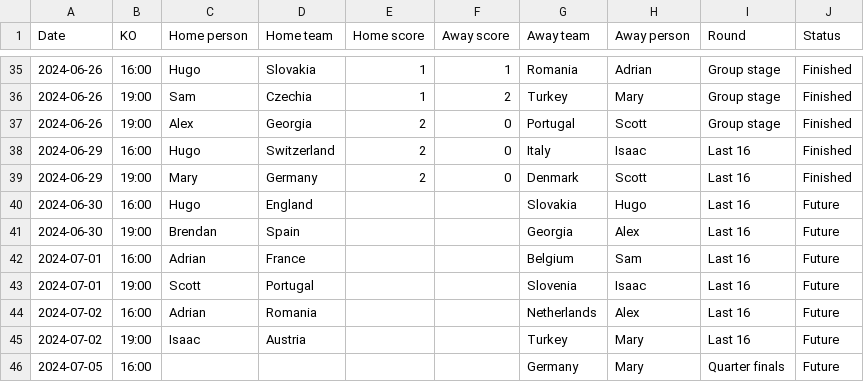
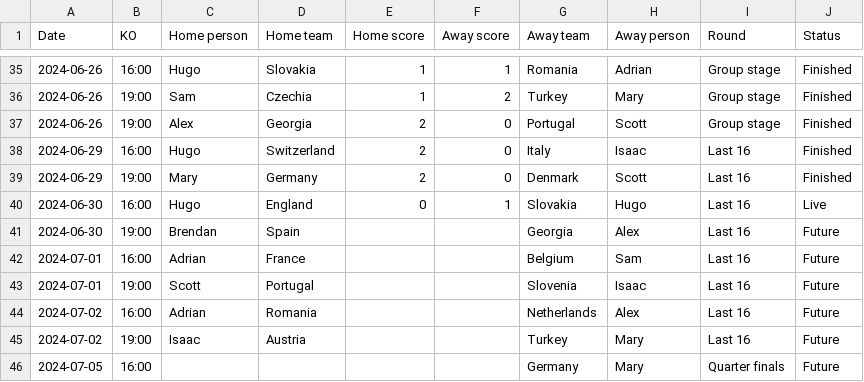
Before and after one commit to satomlins/sweepstakelads, a CSV file: assets/fixtures.csv, drawn as a sheet; only a part is shown, gaps mark what is left out.

```diff
--- a/assets/fixtures.csv
+++ b/assets/fixtures.csv
@@ -39,3 +39,3 @@ Date,KO,Home person,Home team,Home score,Away score,Away team,Away person,Round,
 2024-06-29,19:00,Mary,Germany,2,0,Denmark,Scott,Last 16,Finished
-2024-06-30,16:00,Hugo,England,,,Slovakia,Hugo,Last 16,Future
+2024-06-30,16:00,Hugo,England,0,1,Slovakia,Hugo,Last 16,Live
 2024-06-30,19:00,Brendan,Spain,,,Georgia,Alex,Last 16,Future
```
Also changed, not shown: assets/teamtable.csv, 5 other files.
